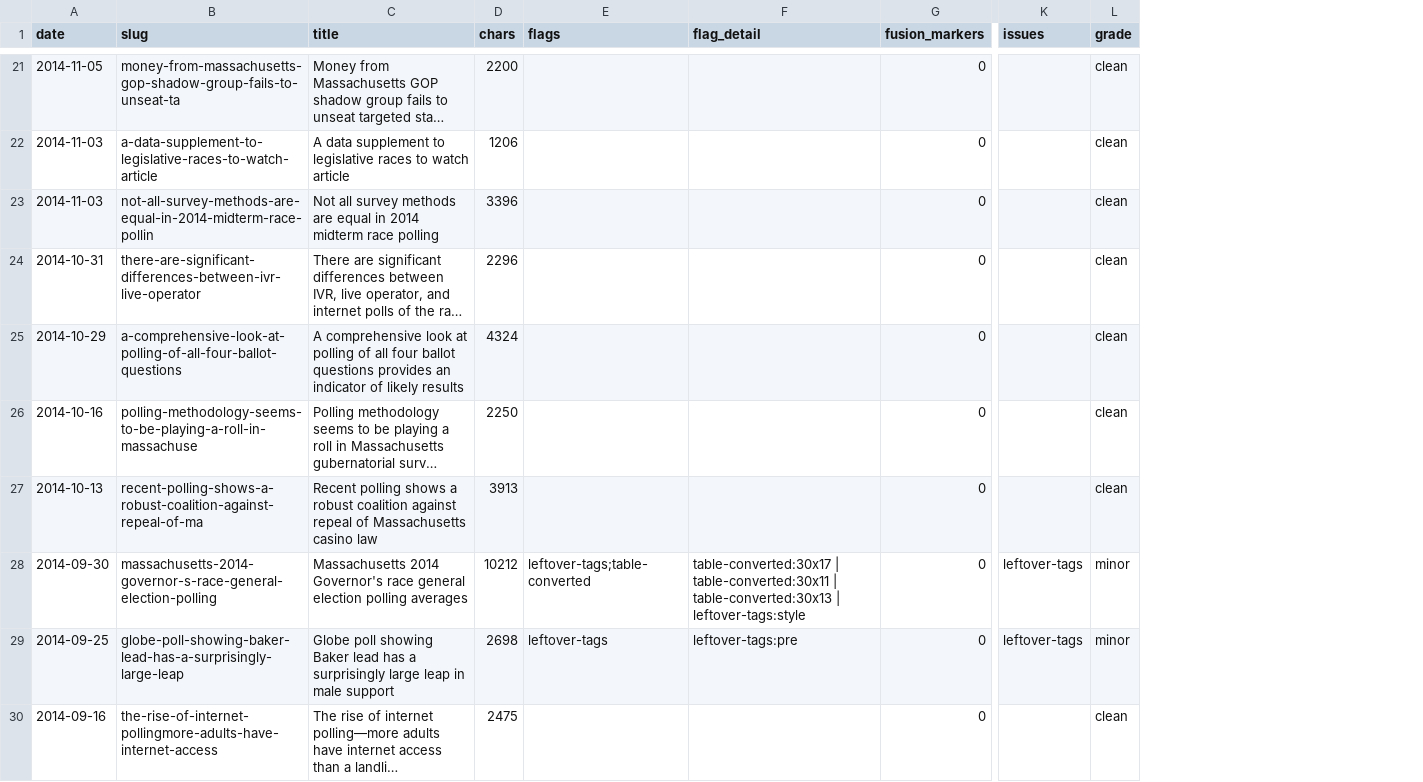
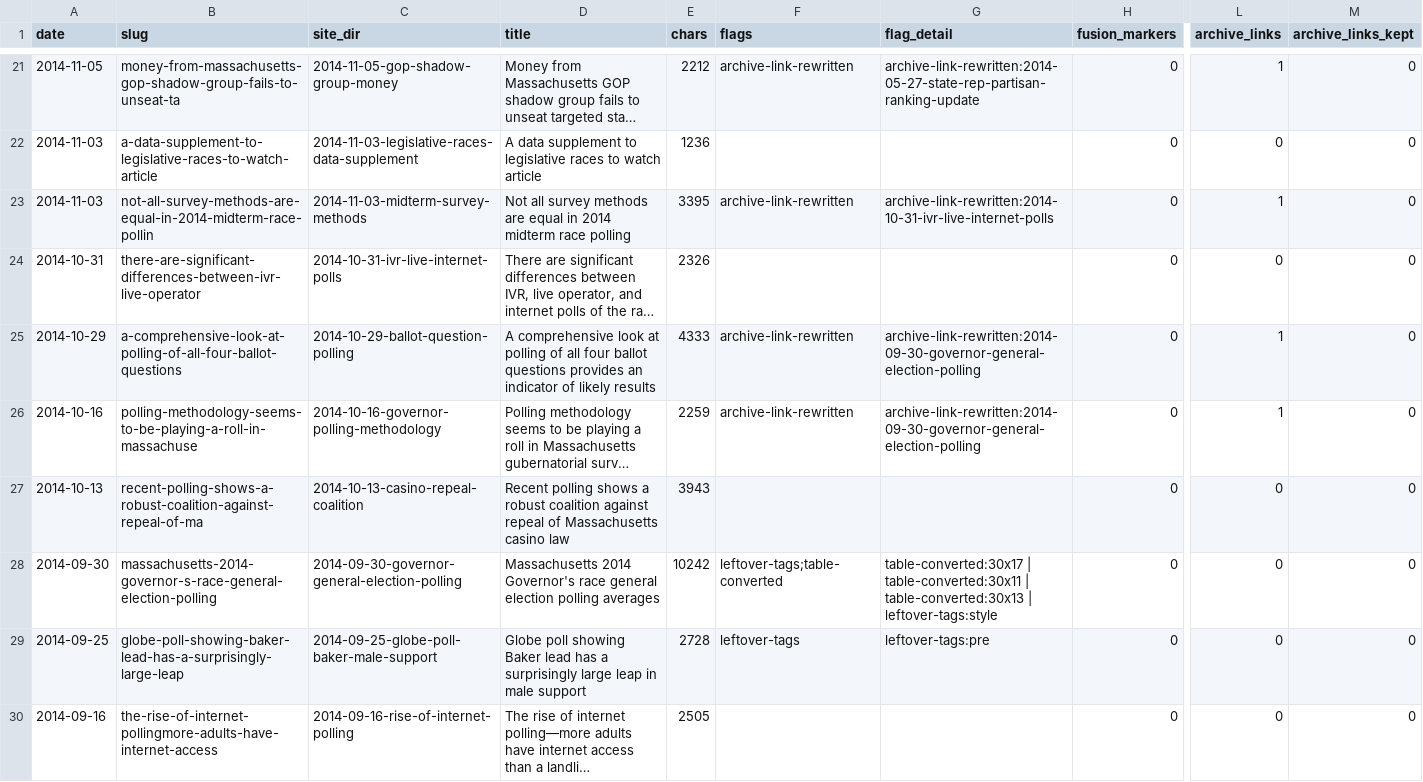
Before and after one commit to massnumbers/blog, a CSV file: _sources/blogspot/conversion_report.csv, drawn as a sheet; only a part is shown, gaps mark what is left out; long unchanged cells end in …; removed rows and columns are numbered as before the commit, all else as after; the diff covers the shown part only; the diff names each change by its address in the sheet, - before the commit and + after, or states it on an @@ line.

```diff
--- a/_sources/blogspot/conversion_report.csv
+++ b/_sources/blogspot/conversion_report.csv
+column C (site_dir), rows 21-30: 2014-11-05-gop-shadow-group-money | 2014-11-03-legislative-races-data-supplement | 2014-11-03-midterm-survey-methods | 2014-10-31-ivr-live-internet-polls | 2014-10-29-ballot-question-polling | 2014-10-16-governor-polling-methodology | 2014-10-13-casino-repeal-coalition | 2014-09-30-governor-general-election-polling | 2014-09-25-globe-poll-baker-male-support | 2014-09-16-rise-of-internet-polling
-column K (issues), rows 28-29: leftover-tags | leftover-tags
-column L (grade), rows 21-30: clean | clean | clean | clean | clean | clean | clean | minor | minor | clean
+column L (archive_links), rows 21-30: 1 | 0 | 1 | 0 | 1 | 1 | 0 | 0 | 0 | 0
+column M (archive_links_kept), rows 21-30: all 0
-E21 (chars): 2200
+E21 (chars): 2212
-F21 (flags): (empty)
+F21 (flags): archive-link-rewritten
-G21 (flag_detail): (empty)
+G21 (flag_detail): archive-link-rewritten:2014-05-27-state-rep-partisan-ranking-update
-E22 (chars): 1206
+E22 (chars): 1236
-E23 (chars): 3396
+E23 (chars): 3395
-F23 (flags): (empty)
+F23 (flags): archive-link-rewritten
-G23 (flag_detail): (empty)
+G23 (flag_detail): archive-link-rewritten:2014-10-31-ivr-live-internet-polls
-E24 (chars): 2296
+E24 (chars): 2326
-E25 (chars): 4324
+E25 (chars): 4333
-F25:F26 (flags): (empty)
+F25:F26 (flags): archive-link-rewritten
-G25:G26 (flag_detail): (empty)
+G25:G26 (flag_detail): archive-link-rewritten:2014-09-30-governor-general-election-polling
-E26 (chars): 2250
+E26 (chars): 2259
-E27 (chars): 3913
+E27 (chars): 3943
-E28 (chars): 10212
+E28 (chars): 10242
-E29 (chars): 2698
+E29 (chars): 2728
-E30 (chars): 2475
+E30 (chars): 2505
```
Also changed, not shown: 137 edited cells elsewhere in this file, _sources/blogspot/manifest.csv, 47 other files.
